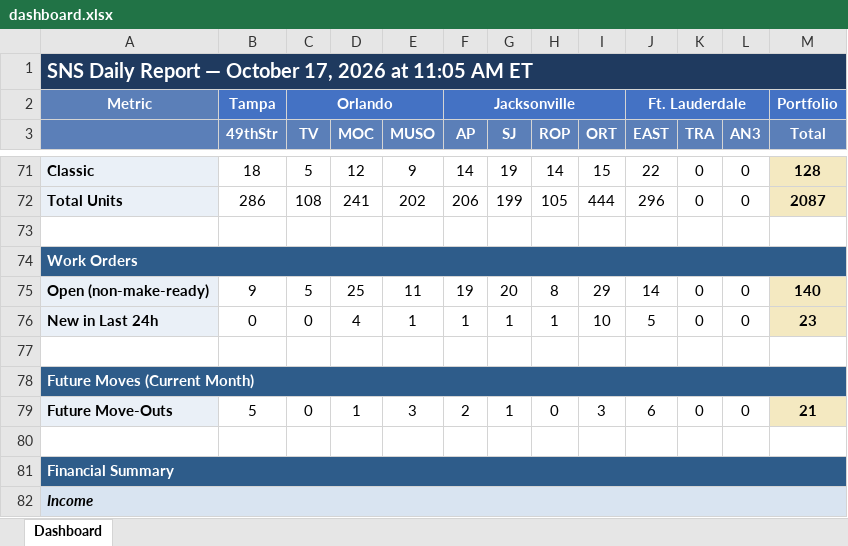
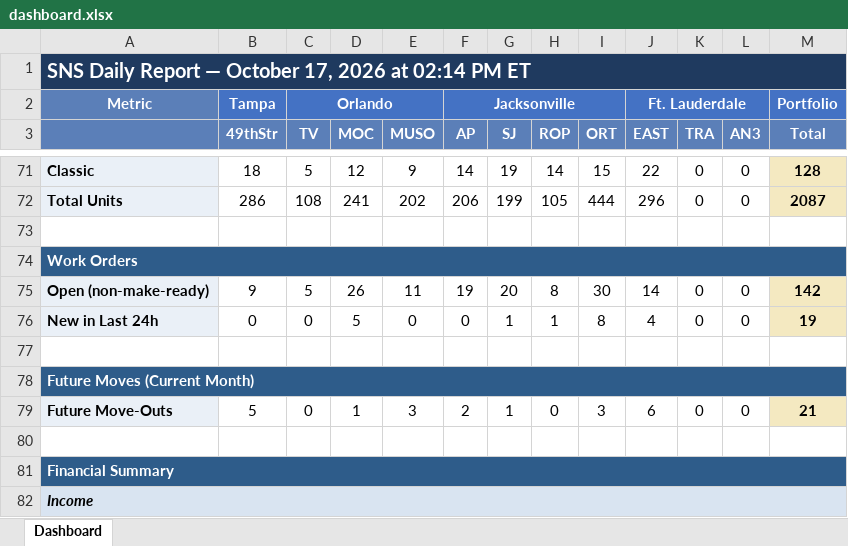
Before and after one commit to ymi-flowing/sns-daily-report, an Excel workbook: dashboard.xlsx, sheet Dashboard, drawn as a sheet; only a part is shown, gaps mark what is left out; values as stored, in another font and other column widths than the file's, no borders; the diff covers the shown part only; the diff names each change by its address in the sheet, - before the commit and + after, or states it on an @@ line.

```diff
--- a/dashboard.xlsx (sheet Dashboard)
+++ b/dashboard.xlsx (sheet Dashboard)
-A1: …2026 at 11:05 AM ET
+A1: …2026 at 02:14 PM ET
-D75 (MOC): 25
+D75 (MOC): 26
-I75 (ORT): 29
+I75 (ORT): 30
-M75 (Total): 140
+M75 (Total): 142
-D76 (MOC): 4
+D76 (MOC): 5
-E76 (MUSO): 1
+E76 (MUSO): 0
-F76 (AP): 1
+F76 (AP): 0
-I76 (ORT): 10
+I76 (ORT): 8
-J76 (EAST): 5
+J76 (EAST): 4
-M76 (Total): 23
+M76 (Total): 19
```
Also changed, not shown: 57 edited cells elsewhere in this sheet, 2 other files.
